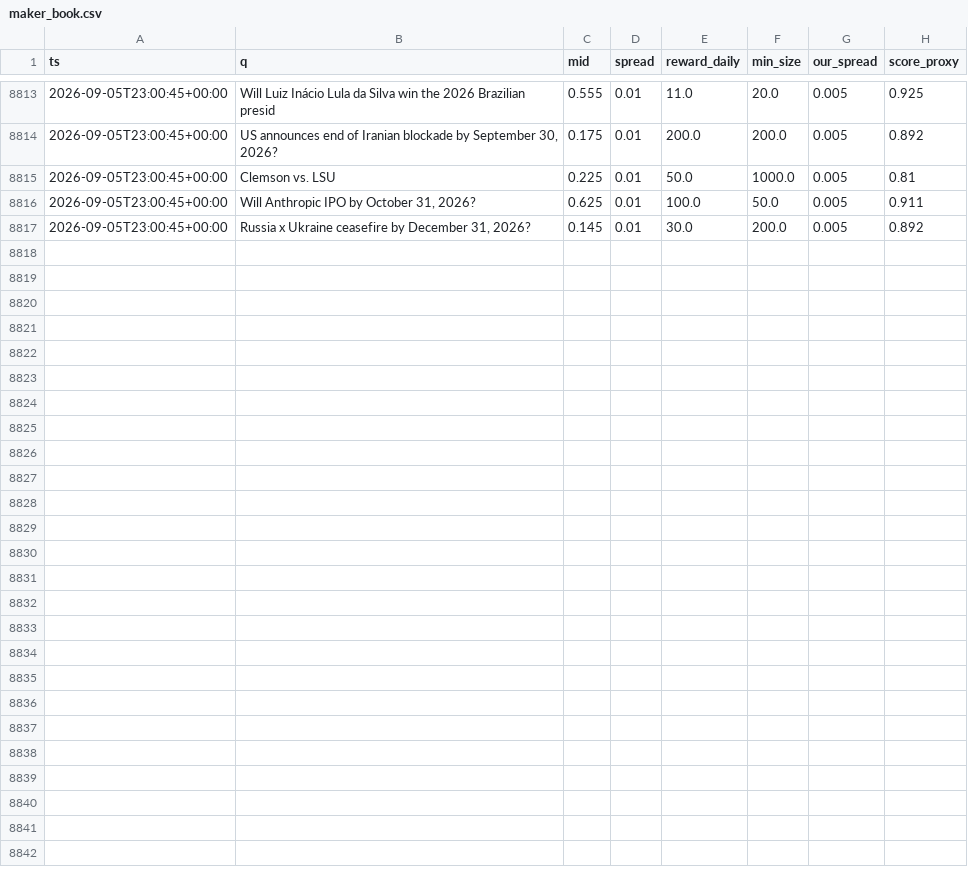
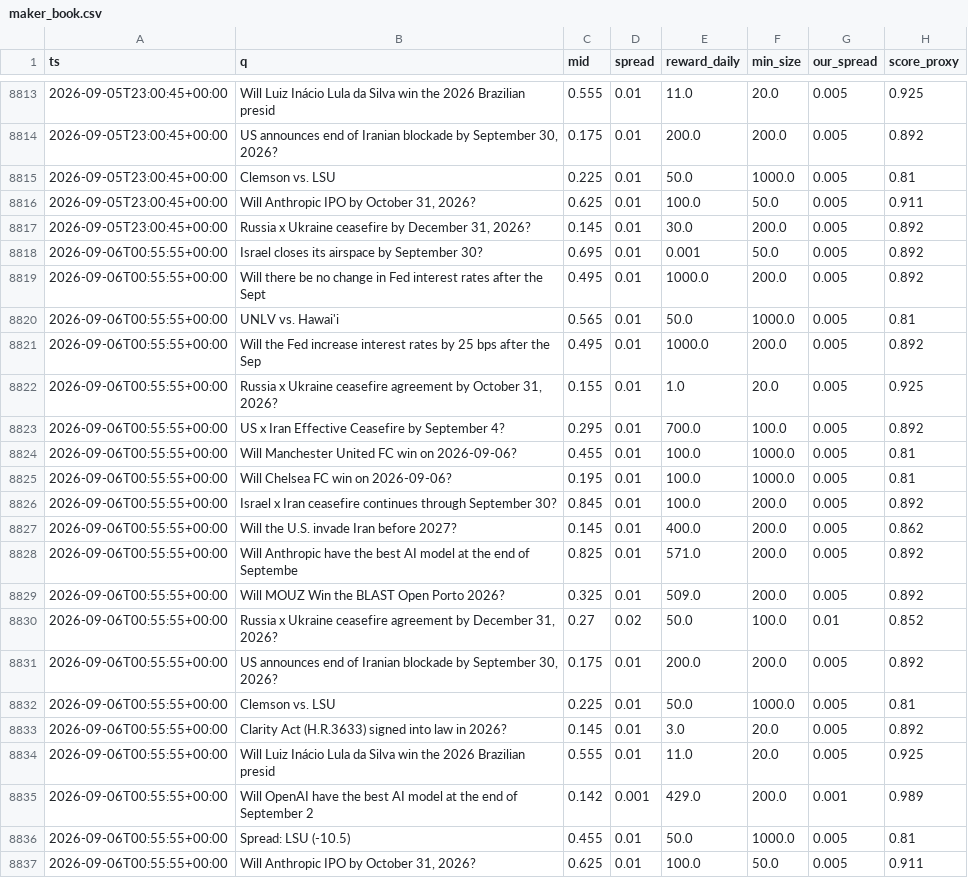
Before and after one commit to Savi-Swar/desk, a CSV file: collected/maker_book.csv, drawn as a sheet; only a part is shown, gaps mark what is left out.

```diff
--- a/collected/maker_book.csv
+++ b/collected/maker_book.csv
@@ -8817 +8817,21 @@ ts,q,mid,spread,reward_daily,min_size,our_spread,score_proxy
 2026-09-05T23:00:45+00:00,"Russia x Ukraine ceasefire by December 31, 2026?",0.145,0.01,30.0,200.0,0.005,0.892
+2026-09-06T00:55:55+00:00,Israel closes its airspace by September 30?,0.695,0.01,0.001,50.0,0.005,0.892
+2026-09-06T00:55:55+00:00,Will there be no change in Fed interest rates after the Sept,0.495,0.01,1000.0,200.0,0.005,0.892
+2026-09-06T00:55:55+00:00,UNLV vs. Hawai'i,0.565,0.01,50.0,1000.0,0.005,0.81
+2026-09-06T00:55:55+00:00,Will the Fed increase interest rates by 25 bps after the Sep,0.495,0.01,1000.0,200.0,0.005,0.892
+2026-09-06T00:55:55+00:00,"Russia x Ukraine ceasefire agreement by October 31, 2026?",0.155,0.01,1.0,20.0,0.005,0.925
+2026-09-06T00:55:55+00:00,US x Iran Effective Ceasefire by September 4?,0.295,0.01,700.0,100.0,0.005,0.892
+2026-09-06T00:55:55+00:00,Will Manchester United FC win on 2026-09-06?,0.455,0.01,100.0,1000.0,0.005,0.81
+2026-09-06T00:55:55+00:00,Will Chelsea FC win on 2026-09-06?,0.195,0.01,100.0,1000.0,0.005,0.81
+2026-09-06T00:55:55+00:00,Israel x Iran ceasefire continues through September 30?,0.845,0.01,100.0,200.0,0.005,0.892
+2026-09-06T00:55:55+00:00,Will the U.S. invade Iran before 2027?,0.145,0.01,400.0,200.0,0.005,0.862
+2026-09-06T00:55:55+00:00,Will Anthropic have the best AI model at the end of Septembe,0.825,0.01,571.0,200.0,0.005,0.892
+2026-09-06T00:55:55+00:00,Will MOUZ Win the BLAST Open Porto 2026?,0.325,0.01,509.0,200.0,0.005,0.892
+2026-09-06T00:55:55+00:00,"Russia x Ukraine ceasefire agreement by December 31, 2026?",0.27,0.02,50.0,100.0,0.01,0.852
+2026-09-06T00:55:55+00:00,"US announces end of Iranian blockade by September 30, 2026?",0.175,0.01,200.0,200.0,0.005,0.892
+2026-09-06T00:55:55+00:00,Clemson vs. LSU,0.225,0.01,50.0,1000.0,0.005,0.81
+2026-09-06T00:55:55+00:00,Clarity Act (H.R.3633) signed into law in 2026?,0.145,0.01,3.0,20.0,0.005,0.892
+2026-09-06T00:55:55+00:00,Will Luiz Inácio Lula da Silva win the 2026 Brazilian presid,0.555,0.01,11.0,20.0,0.005,0.925
+2026-09-06T00:55:55+00:00,Will OpenAI have the best AI model at the end of September 2,0.142,0.001,429.0,200.0,0.001,0.989
+2026-09-06T00:55:55+00:00,Spread: LSU (-10.5),0.455,0.01,50.0,1000.0,0.005,0.81
+2026-09-06T00:55:55+00:00,"Will Anthropic IPO by October 31, 2026?",0.625,0.01,100.0,50.0,0.005,0.911
```
Also changed, not shown: 1 other file.
